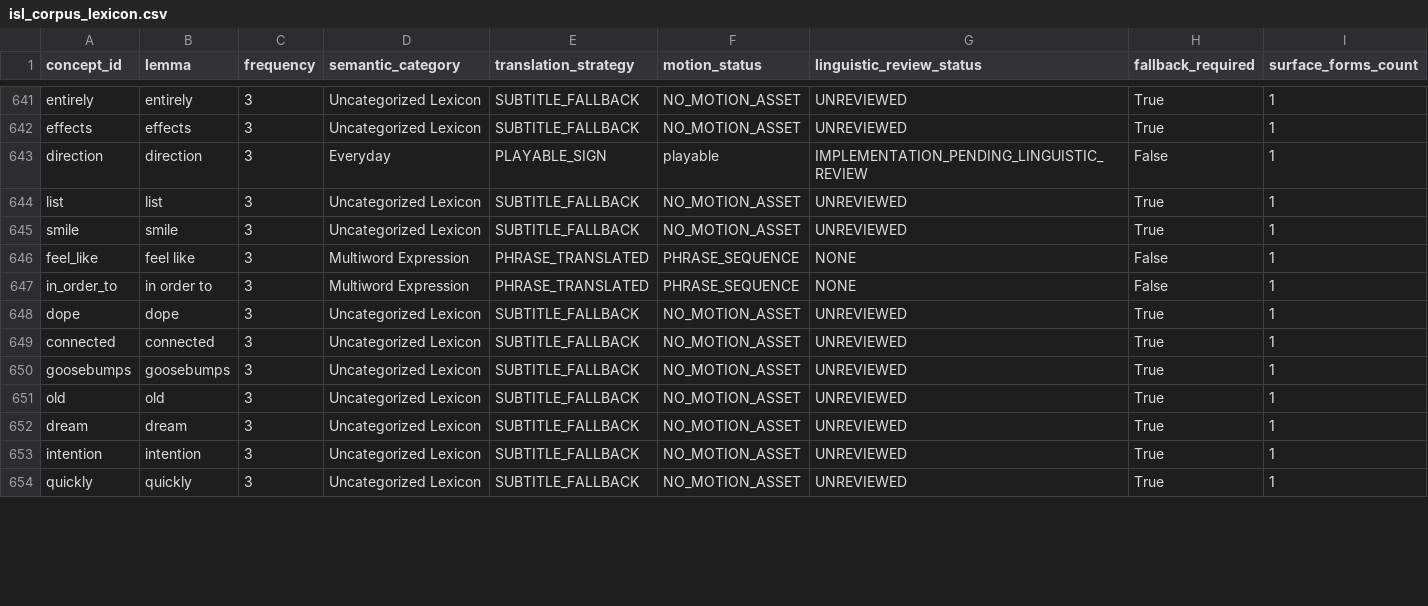
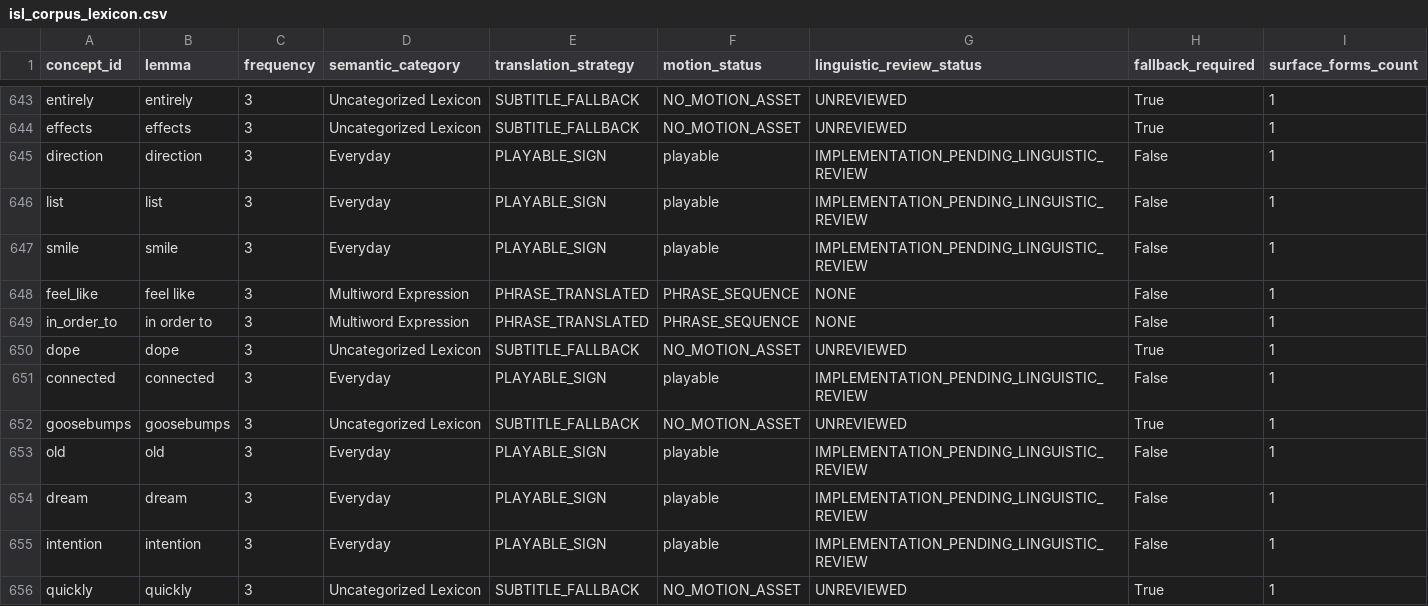
Before and after one commit to shammatthews-life/Sign-interpretor, a CSV file: data/isl_corpus_lexicon.csv, drawn as a sheet; only a part is shown, gaps mark what is left out; the diff covers the shown part only.

Commit message:
feat(isl): achieve 400 playable signs milestone and 88.74% communicative coverage (H24-B9)

```diff
--- a/data/isl_corpus_lexicon.csv
+++ b/data/isl_corpus_lexicon.csv
@@ -643,4 +645,4 @@ effects,effects,3,Uncategorized Lexicon,SUBTITLE_FALLBACK,NO_MOTION_ASSET,UNREVI
 direction,direction,3,Everyday,PLAYABLE_SIGN,playable,IMPLEMENTATION_PENDING_LINGUISTIC_REVIEW,False,1
-list,list,3,Uncategorized Lexicon,SUBTITLE_FALLBACK,NO_MOTION_ASSET,UNREVIEWED,True,1
-smile,smile,3,Uncategorized Lexicon,SUBTITLE_FALLBACK,NO_MOTION_ASSET,UNREVIEWED,True,1
+list,list,3,Everyday,PLAYABLE_SIGN,playable,IMPLEMENTATION_PENDING_LINGUISTIC_REVIEW,False,1
+smile,smile,3,Everyday,PLAYABLE_SIGN,playable,IMPLEMENTATION_PENDING_LINGUISTIC_REVIEW,False,1
 feel_like,feel like,3,Multiword Expression,PHRASE_TRANSLATED,PHRASE_SEQUENCE,NONE,False,1
@@ -648,7 +650,7 @@ in_order_to,in order to,3,Multiword Expression,PHRASE_TRANSLATED,PHRASE_SEQUENCE
 dope,dope,3,Uncategorized Lexicon,SUBTITLE_FALLBACK,NO_MOTION_ASSET,UNREVIEWED,True,1
-connected,connected,3,Uncategorized Lexicon,SUBTITLE_FALLBACK,NO_MOTION_ASSET,UNREVIEWED,True,1
+connected,connected,3,Everyday,PLAYABLE_SIGN,playable,IMPLEMENTATION_PENDING_LINGUISTIC_REVIEW,False,1
 goosebumps,goosebumps,3,Uncategorized Lexicon,SUBTITLE_FALLBACK,NO_MOTION_ASSET,UNREVIEWED,True,1
-old,old,3,Uncategorized Lexicon,SUBTITLE_FALLBACK,NO_MOTION_ASSET,UNREVIEWED,True,1
-dream,dream,3,Uncategorized Lexicon,SUBTITLE_FALLBACK,NO_MOTION_ASSET,UNREVIEWED,True,1
-intention,intention,3,Uncategorized Lexicon,SUBTITLE_FALLBACK,NO_MOTION_ASSET,UNREVIEWED,True,1
+old,old,3,Everyday,PLAYABLE_SIGN,playable,IMPLEMENTATION_PENDING_LINGUISTIC_REVIEW,False,1
+dream,dream,3,Everyday,PLAYABLE_SIGN,playable,IMPLEMENTATION_PENDING_LINGUISTIC_REVIEW,False,1
+intention,intention,3,Everyday,PLAYABLE_SIGN,playable,IMPLEMENTATION_PENDING_LINGUISTIC_REVIEW,False,1
 quickly,quickly,3,Uncategorized Lexicon,SUBTITLE_FALLBACK,NO_MOTION_ASSET,UNREVIEWED,True,1
```
Also changed, not shown: 4 added rows, 2 removed rows and 60 edited cells elsewhere in this file, 35 other files.
